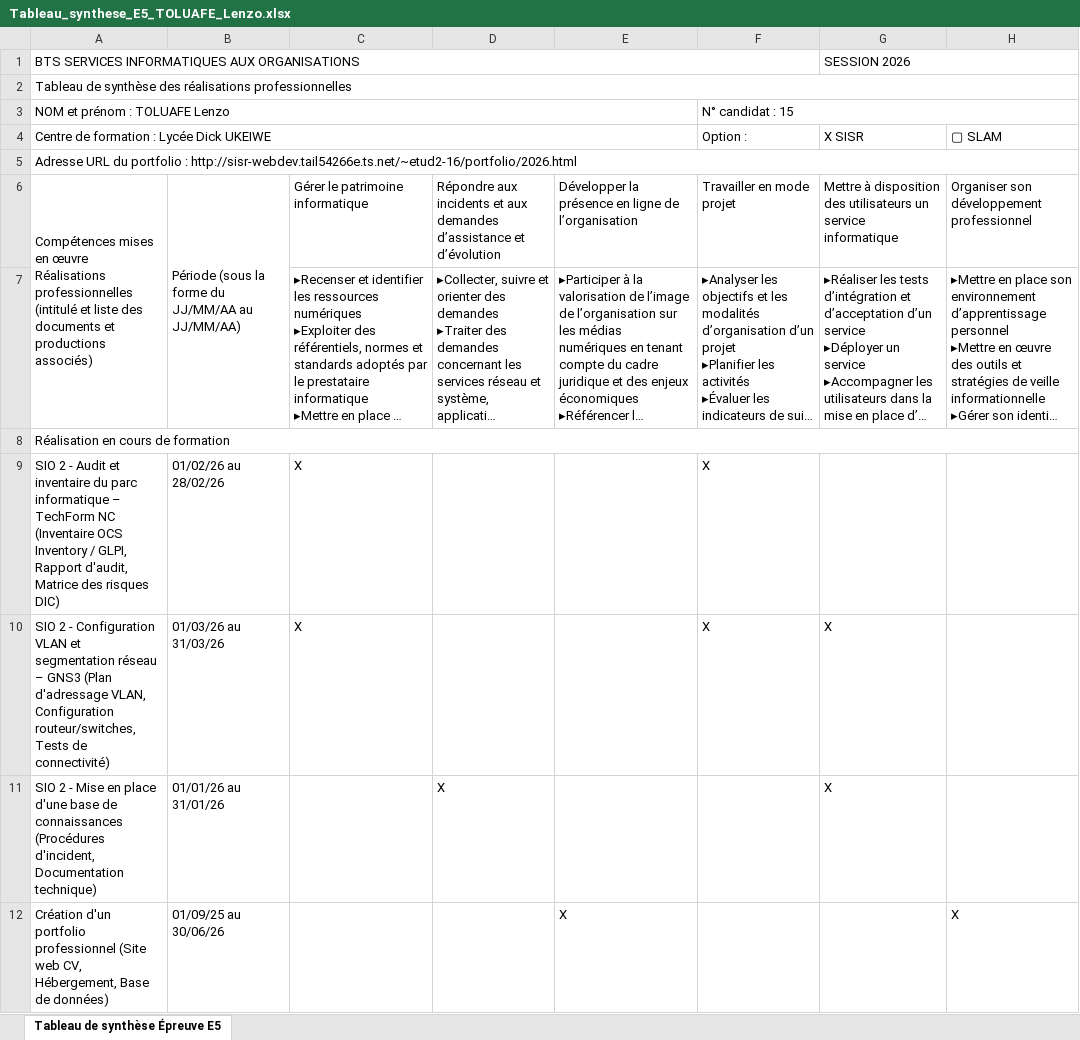
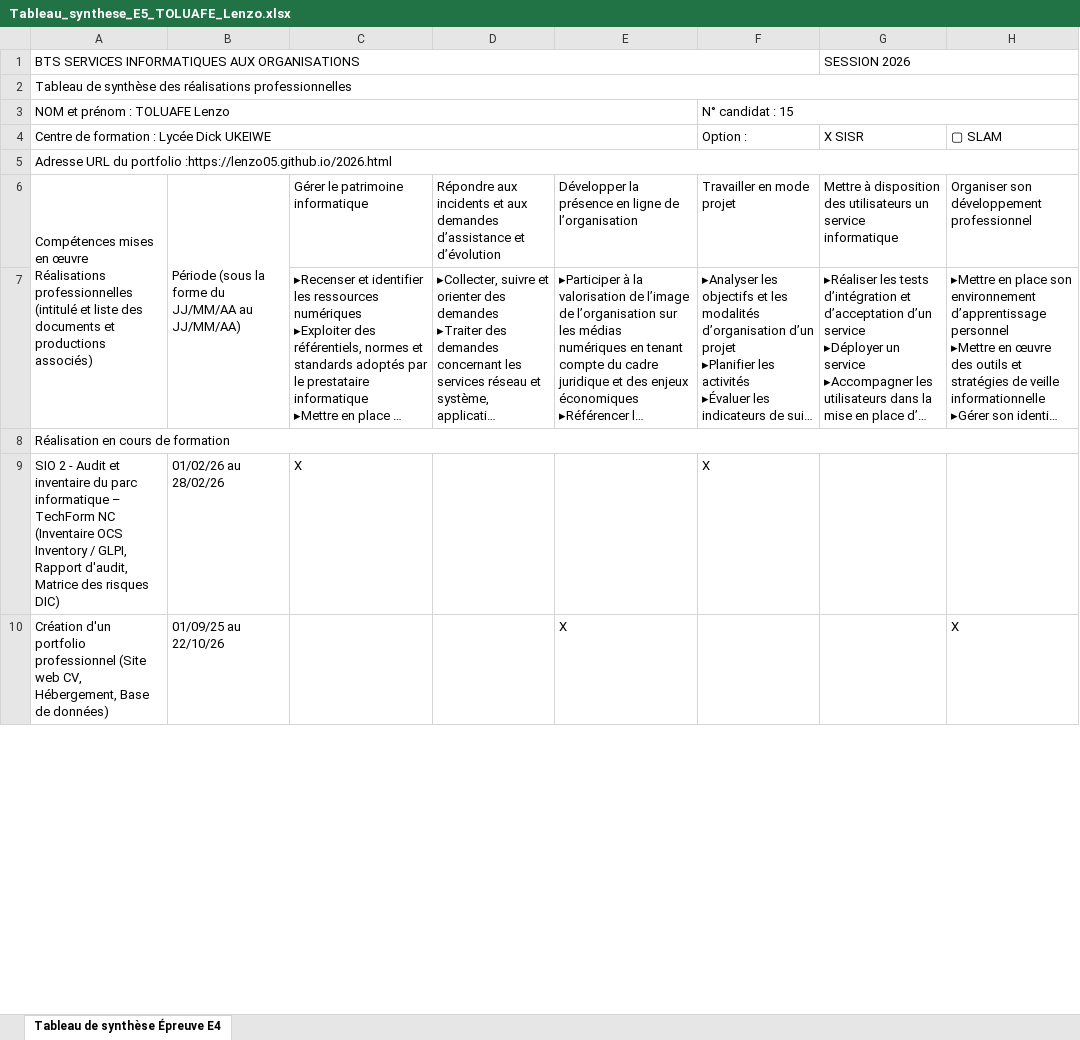
Before and after one commit to Lenzo05/Lenzo05.github.io, an Excel workbook: Tableau_synthese_E5_TOLUAFE_Lenzo.xlsx, sheet Tableau de synthèse Épreuve E4, drawn as a sheet; only a part is shown; long unchanged cells end in …; values as stored, in another font and other column widths than the file's, no cell formats; removed rows and columns are numbered as before the commit, all else as after; the diff covers the shown part only; the diff names each change by its address in the sheet, - before the commit and + after, or states it on an @@ line.

```diff
--- a/Tableau_synthese_E5_TOLUAFE_Lenzo.xlsx (sheet Tableau de synthèse Épreuve E4)
+++ b/Tableau_synthese_E5_TOLUAFE_Lenzo.xlsx (sheet Tableau de synthèse Épreuve E4)
-sheet tab: Tableau de synthèse Épreuve E5
+sheet tab: Tableau de synthèse Épreuve E4
-A5: …du portfolio : http://sisr-webdev.tail54266e.ts.net/~etud2-16/portfolio/2026.html
+A5: …du portfolio :https://lenzo05.github.io/2026.html
-row 10: SIO 2 - Configuration VLAN et segmentation réseau – GNS3 (Plan d'adressage VLAN, Configuration routeur/switches, Tests de connectivité) | 01/03/26 au 31/03/26 | X |  |  | X | X
-row 11: SIO 2 - Mise en place d'une base de connaissances (Procédures d'incident, Documentation technique) | 01/01/26 au 31/01/26 |  | X |  |  | X
-B10: 01/09/25 au 30/06/26
+B10: 01/09/25 au 22/10/26
```
Also changed, not shown: 8 added rows, 24 removed rows and 19 edited cells elsewhere in this sheet, cell formats, 4 other files.
